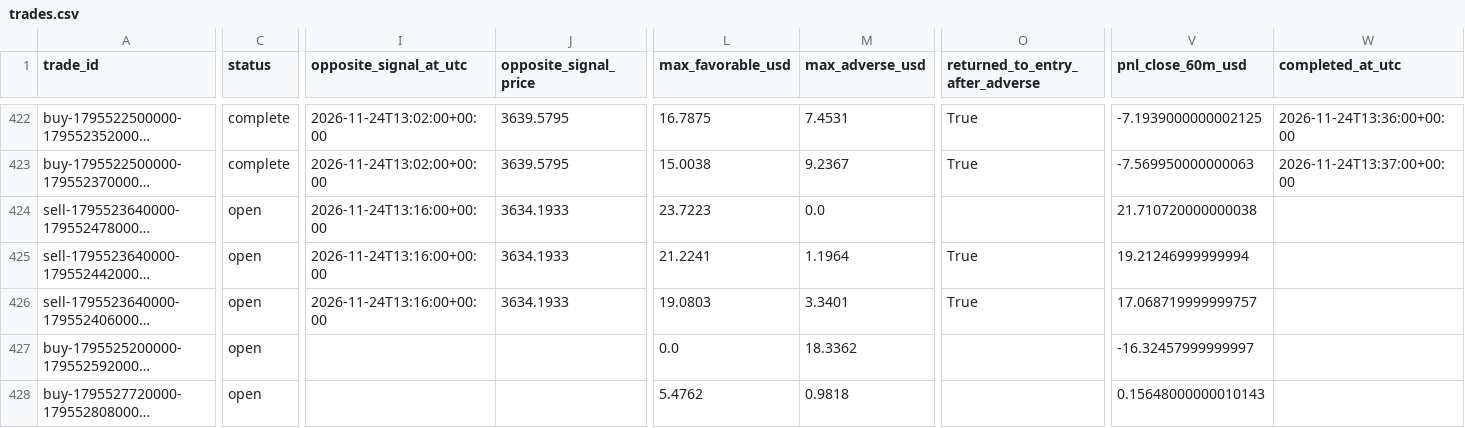
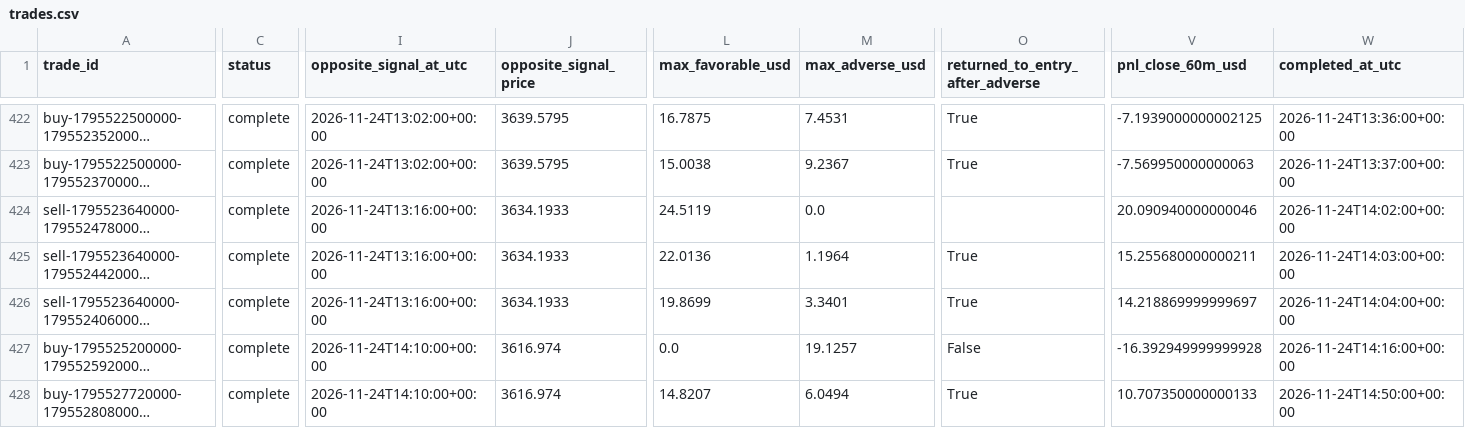
Before and after one commit to salehrbo1-cell/Alert-bot, a CSV file: research/sonic_paper/trades.csv, drawn as a sheet; only a part is shown, gaps mark what is left out; long unchanged cells end in …; the diff covers the shown part only; the diff names each change by its address in the sheet, - before the commit and + after, or states it on an @@ line.

Commit message:
Update Samo paper-monitor observations

```diff
--- a/research/sonic_paper/trades.csv
+++ b/research/sonic_paper/trades.csv
-C424:C428 (status): open
+C424:C428 (status): complete
-L424 (max_favorable_usd): 23.7223
+L424 (max_favorable_usd): 24.5119
-V424 (pnl_close_60m_usd): 21.710720000000038
+V424 (pnl_close_60m_usd): 20.090940000000046
-W424 (completed_at_utc): (empty)
+W424 (completed_at_utc): 2026-11-24T14:02:00+00:00
-L425 (max_favorable_usd): 21.2241
+L425 (max_favorable_usd): 22.0136
-V425 (pnl_close_60m_usd): 19.21246999999994
+V425 (pnl_close_60m_usd): 15.255680000000211
-W425 (completed_at_utc): (empty)
+W425 (completed_at_utc): 2026-11-24T14:03:00+00:00
-L426 (max_favorable_usd): 19.0803
+L426 (max_favorable_usd): 19.8699
-V426 (pnl_close_60m_usd): 17.068719999999757
+V426 (pnl_close_60m_usd): 14.218869999999697
-W426 (completed_at_utc): (empty)
+W426 (completed_at_utc): 2026-11-24T14:04:00+00:00
-I427:I428 (opposite_signal_at_utc): (empty)
+I427:I428 (opposite_signal_at_utc): 2026-11-24T14:10:00+00:00
-J427:J428 (opposite_signal_price): (empty)
+J427:J428 (opposite_signal_price): 3616.974
-M427 (max_adverse_usd): 18.3362
+M427 (max_adverse_usd): 19.1257
-O427 (returned_to_entry_after_adverse): (empty)
+O427 (returned_to_entry_after_adverse): False
-V427 (pnl_close_60m_usd): -16.32457999999997
+V427 (pnl_close_60m_usd): -16.392949999999928
-W427 (completed_at_utc): (empty)
+W427 (completed_at_utc): 2026-11-24T14:16:00+00:00
-L428 (max_favorable_usd): 5.4762
+L428 (max_favorable_usd): 14.8207
-M428 (max_adverse_usd): 0.9818
+M428 (max_adverse_usd): 6.0494
-O428 (returned_to_entry_after_adverse): (empty)
+O428 (returned_to_entry_after_adverse): True
-V428 (pnl_close_60m_usd): 0.15648000000010143
+V428 (pnl_close_60m_usd): 10.707350000000133
-W428 (completed_at_utc): (empty)
+W428 (completed_at_utc): 2026-11-24T14:50:00+00:00
```
Also changed, not shown: 4 added rows and 36 edited cells elsewhere in this file, research/sonic_paper/exit_rule_m5_structure.csv, research/sonic_paper/exit_rule_step_resistance.csv, 4 other files.
